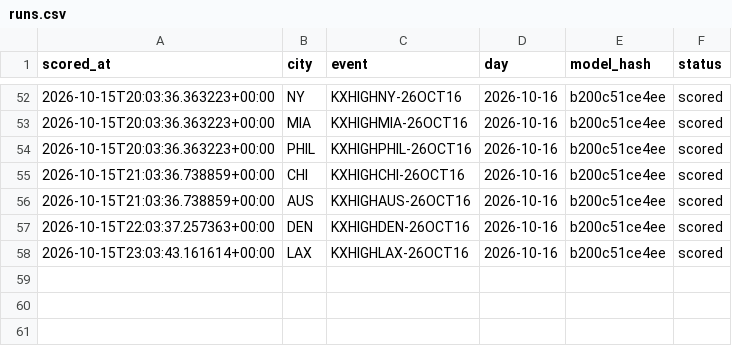
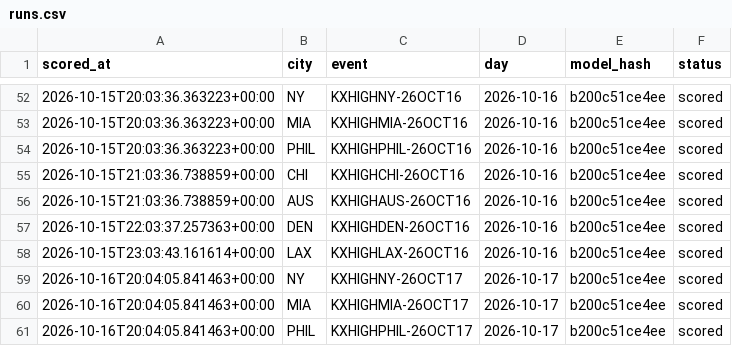
Before and after one commit to physicalreasoning/isotherm, a CSV file: runs.csv, drawn as a sheet; only a part is shown, gaps mark what is left out; the diff names each change by its address in the sheet, - before the commit and + after, or states it on an @@ line.

```diff
--- a/runs.csv
+++ b/runs.csv
+row 59: 2026-10-16T20:04:05.841463+00:00 | NY | KXHIGHNY-26OCT17 | 2026-10-17 | b200c51ce4ee | scored
+row 60: 2026-10-16T20:04:05.841463+00:00 | MIA | KXHIGHMIA-26OCT17 | 2026-10-17 | b200c51ce4ee | scored
+row 61: 2026-10-16T20:04:05.841463+00:00 | PHIL | KXHIGHPHIL-26OCT17 | 2026-10-17 | b200c51ce4ee | scored
```
Also changed, not shown: predictions.csv, trades.csv, 1 other file.
